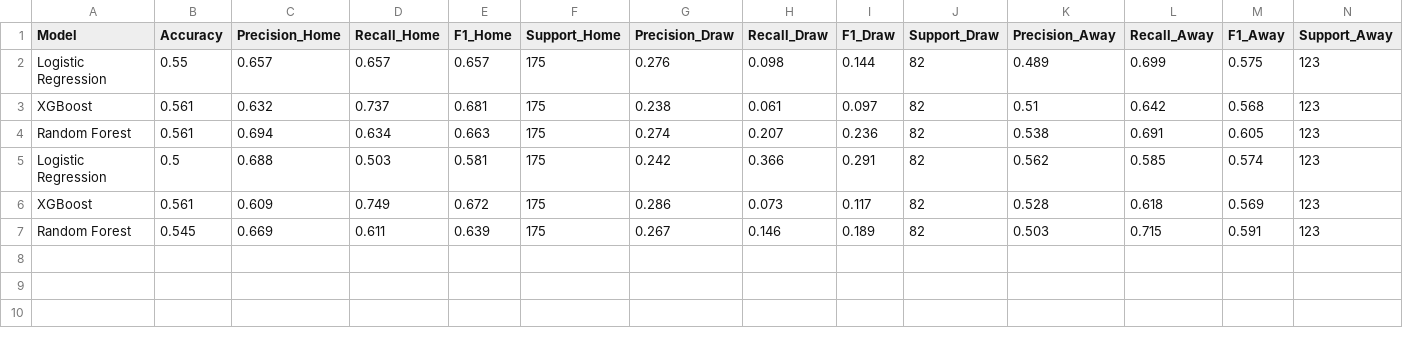
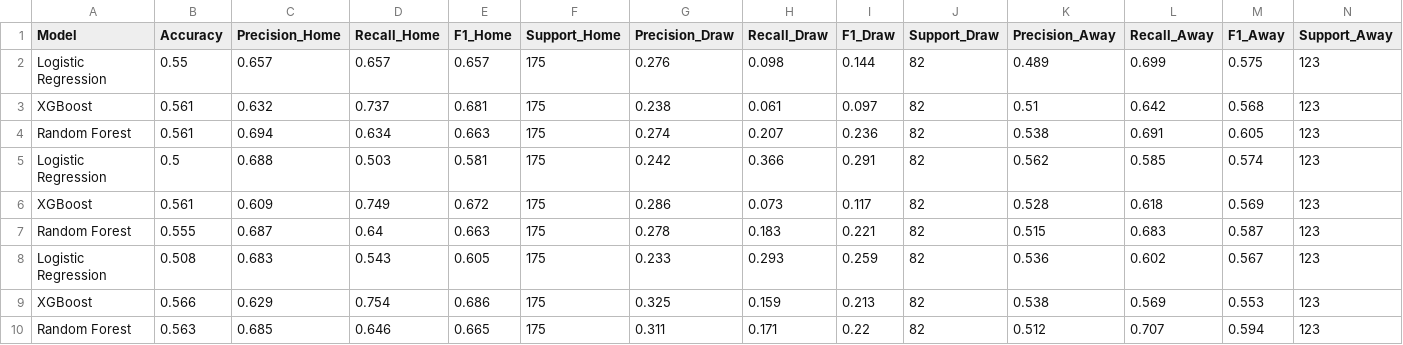
Before and after one commit to deanzammit11/FYP25-26, a CSV file: data/results/model_metrics.csv, drawn as a sheet; only a part is shown; removed rows and columns are numbered as before the commit, all else as after; rows hold the shown columns only; the diff names each change by its address in the sheet, - before the commit and + after, or states it on an @@ line.

```diff
--- a/data/results/model_metrics.csv
+++ b/data/results/model_metrics.csv
-row 7: Random Forest | 0.545 | 0.669 | 0.611 | 0.639 | 175 | 0.267 | 0.146 | 0.189 | 82 | 0.503 | 0.715 | 0.591 | 123
+row 7: Random Forest | 0.555 | 0.687 | 0.64 | 0.663 | 175 | 0.278 | 0.183 | 0.221 | 82 | 0.515 | 0.683 | 0.587 | 123
+row 8: Logistic Regression | 0.508 | 0.683 | 0.543 | 0.605 | 175 | 0.233 | 0.293 | 0.259 | 82 | 0.536 | 0.602 | 0.567 | 123
+row 9: XGBoost | 0.566 | 0.629 | 0.754 | 0.686 | 175 | 0.325 | 0.159 | 0.213 | 82 | 0.538 | 0.569 | 0.553 | 123
+row 10: Random Forest | 0.563 | 0.685 | 0.646 | 0.665 | 175 | 0.311 | 0.171 | 0.22 | 82 | 0.512 | 0.707 | 0.594 | 123
```
Also changed, not shown: data/features/eng1_data_combined.csv, data/features/eng1_data_ratings.csv, 34 other files.
